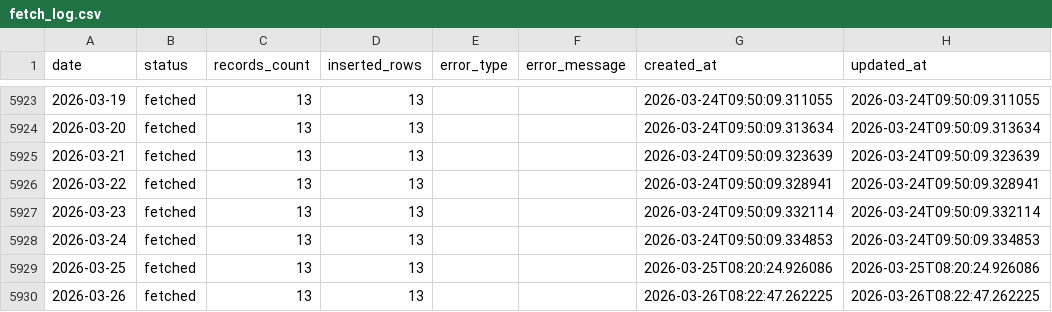
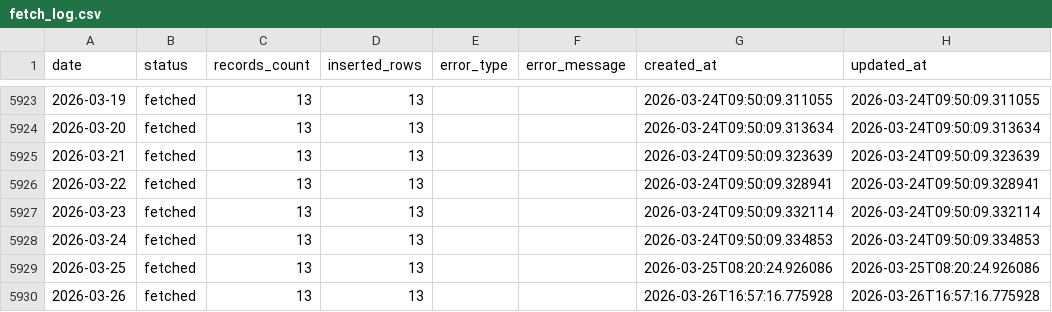
Before and after one commit to juanluserra/fuel-recommender-murcia, a CSV file: data/history/alcantarilla_murcia/fetch_log.csv, drawn as a sheet; only a part is shown, gaps mark what is left out.

```diff
--- a/data/history/alcantarilla_murcia/fetch_log.csv
+++ b/data/history/alcantarilla_murcia/fetch_log.csv
@@ -5929,2 +5929,2 @@ date,status,records_count,inserted_rows,error_type,error_message,created_at,upda
 2026-03-25,fetched,13,13,,,2026-03-25T08:20:24.926086,2026-03-25T08:20:24.926086
-2026-03-26,fetched,13,13,,,2026-03-26T08:22:47.262225,2026-03-26T08:22:47.262225
+2026-03-26,fetched,13,13,,,2026-03-26T16:57:16.775928,2026-03-26T16:57:16.775928
```
Also changed, not shown: data/history/alcantarilla_murcia/stations.csv, data/latest/alcantarilla_murcia__precio_gasoleo_a__latest.csv, 4 other files.
